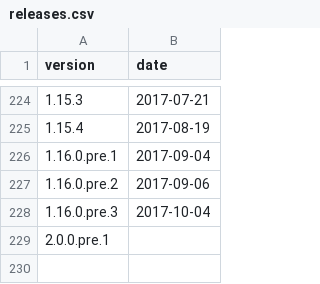
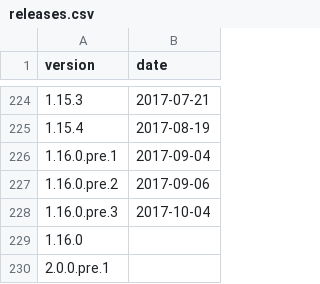
Before and after one commit to bundler/bundler-changelog, a CSV file: releases.csv, drawn as a sheet; only a part is shown, gaps mark what is left out.

```diff
--- a/releases.csv
+++ b/releases.csv
@@ -228,2 +228,3 @@ version,date
 1.16.0.pre.3,2017-10-04
+1.16.0,
 2.0.0.pre.1,
```
Also changed, not shown: changes.csv, 2 other files.
